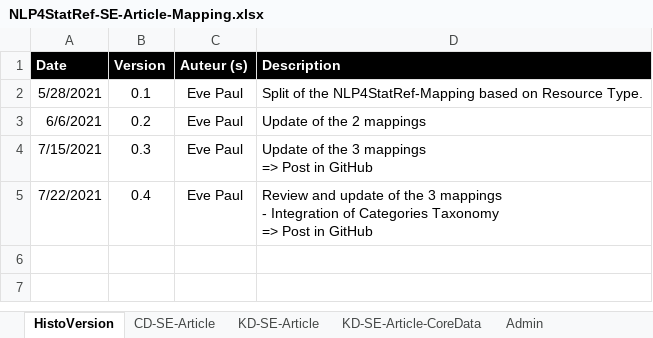
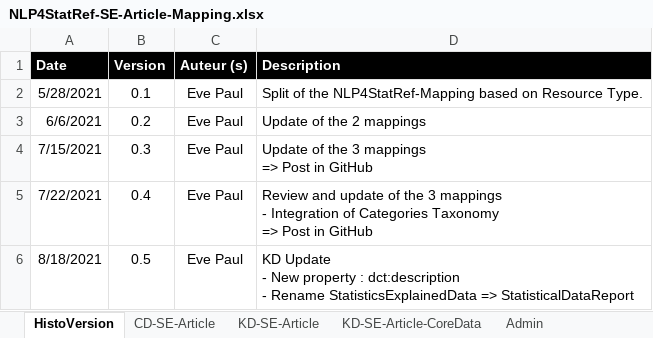
Before and after one commit to eurostat/NLP4Stat, an Excel workbook: KD model/NLP4StatRef-SE-Article-Mapping.xlsx, sheet HistoVersion, drawn as a sheet; values as stored, in another font and other column widths than the file's, no borders; ↵ is a line break in a cell; the diff names each change by its address in the sheet, - before the commit and + after, or states it on an @@ line.

```diff
--- a/KD model/NLP4StatRef-SE-Article-Mapping.xlsx (sheet HistoVersion)
+++ b/KD model/NLP4StatRef-SE-Article-Mapping.xlsx (sheet HistoVersion)
+row 6: 8/18/2021 | 0.5 | Eve Paul | KD Update ↵ - New property : dct:description ↵ - Rename StatisticsExplainedData => StatisticalDataReport
```
Also changed, not shown: sheet KD-SE-Article-CoreData, sheet KD-SE-Article, sheet CD-SE-Article, KD model/NLP4StatRef-SE-BackgroundArticle-Mapping.xlsx, 6 other files.
